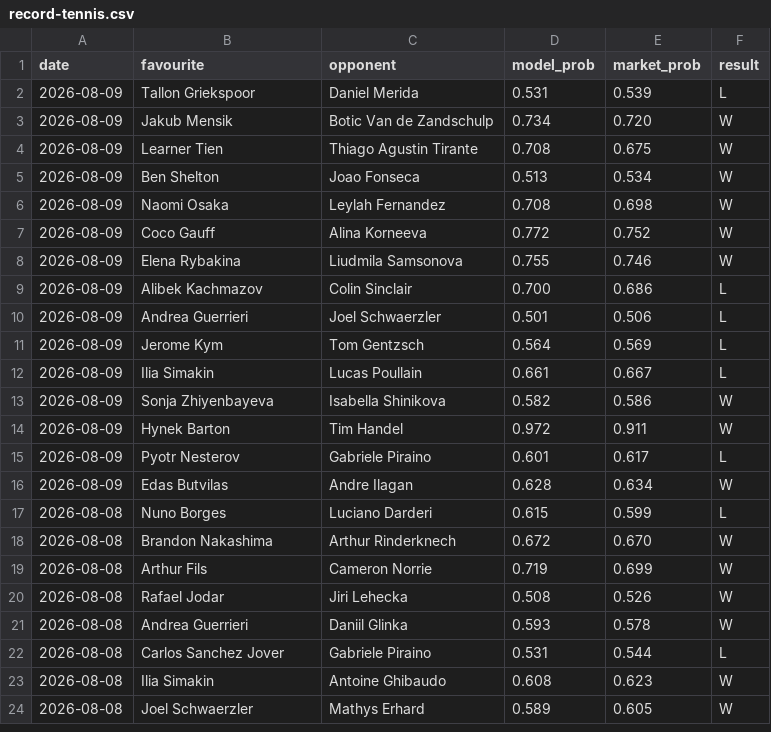
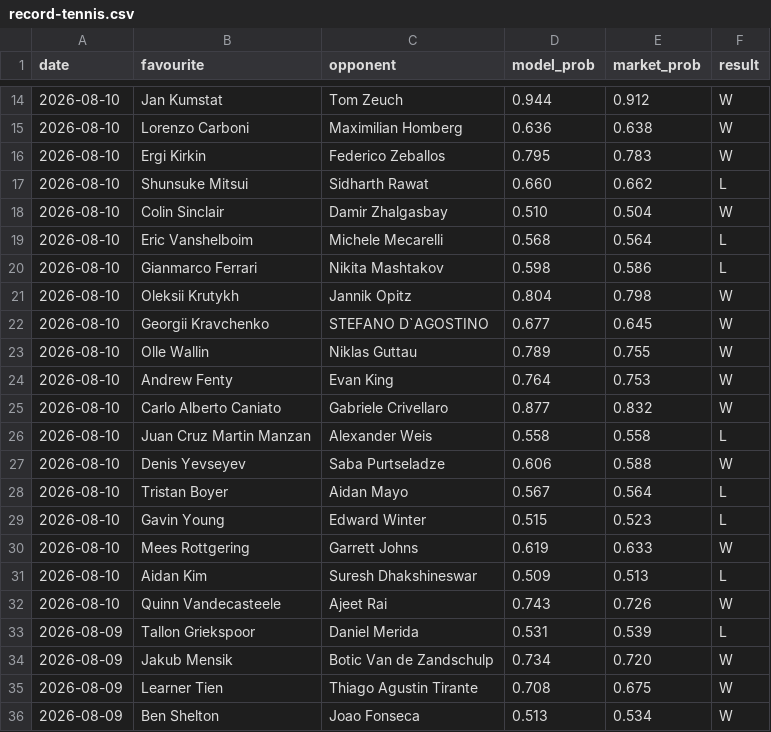
Before and after one commit to Altora-Analytics/altora-analytics, a CSV file: record-tennis.csv, drawn as a sheet; only a part is shown, gaps mark what is left out; the shorter side is filled out with more unchanged rows; the diff covers the shown part only.

Commit message:
tennis record update

```diff
--- a/record-tennis.csv
+++ b/record-tennis.csv
@@ -2 +14,20 @@ date,favourite,opponent,model_prob,market_prob,result
+2026-08-10,Jan Kumstat,Tom Zeuch,0.944,0.912,W
+2026-08-10,Lorenzo Carboni,Maximilian Homberg,0.636,0.638,W
+2026-08-10,Ergi Kirkin,Federico Zeballos,0.795,0.783,W
+2026-08-10,Shunsuke Mitsui,Sidharth Rawat,0.660,0.662,L
+2026-08-10,Colin Sinclair,Damir Zhalgasbay,0.510,0.504,W
+2026-08-10,Eric Vanshelboim,Michele Mecarelli,0.568,0.564,L
+2026-08-10,Gianmarco Ferrari,Nikita Mashtakov,0.598,0.586,L
+2026-08-10,Oleksii Krutykh,Jannik Opitz,0.804,0.798,W
+2026-08-10,Georgii Kravchenko,STEFANO D`AGOSTINO,0.677,0.645,W
+2026-08-10,Olle Wallin,Niklas Guttau,0.789,0.755,W
+2026-08-10,Andrew Fenty,Evan King,0.764,0.753,W
+2026-08-10,Carlo Alberto Caniato,Gabriele Crivellaro,0.877,0.832,W
+2026-08-10,Juan Cruz Martin Manzan,Alexander Weis,0.558,0.558,L
+2026-08-10,Denis Yevseyev,Saba Purtseladze,0.606,0.588,W
+2026-08-10,Tristan Boyer,Aidan Mayo,0.567,0.564,L
+2026-08-10,Gavin Young,Edward Winter,0.515,0.523,L
+2026-08-10,Mees Rottgering,Garrett Johns,0.619,0.633,W
+2026-08-10,Aidan Kim,Suresh Dhakshineswar,0.509,0.513,L
+2026-08-10,Quinn Vandecasteele,Ajeet Rai,0.743,0.726,W
 2026-08-09,Tallon Griekspoor,Daniel Merida,0.531,0.539,L
```
Also changed, not shown: 12 added rows elsewhere in this file, 1 other file.
